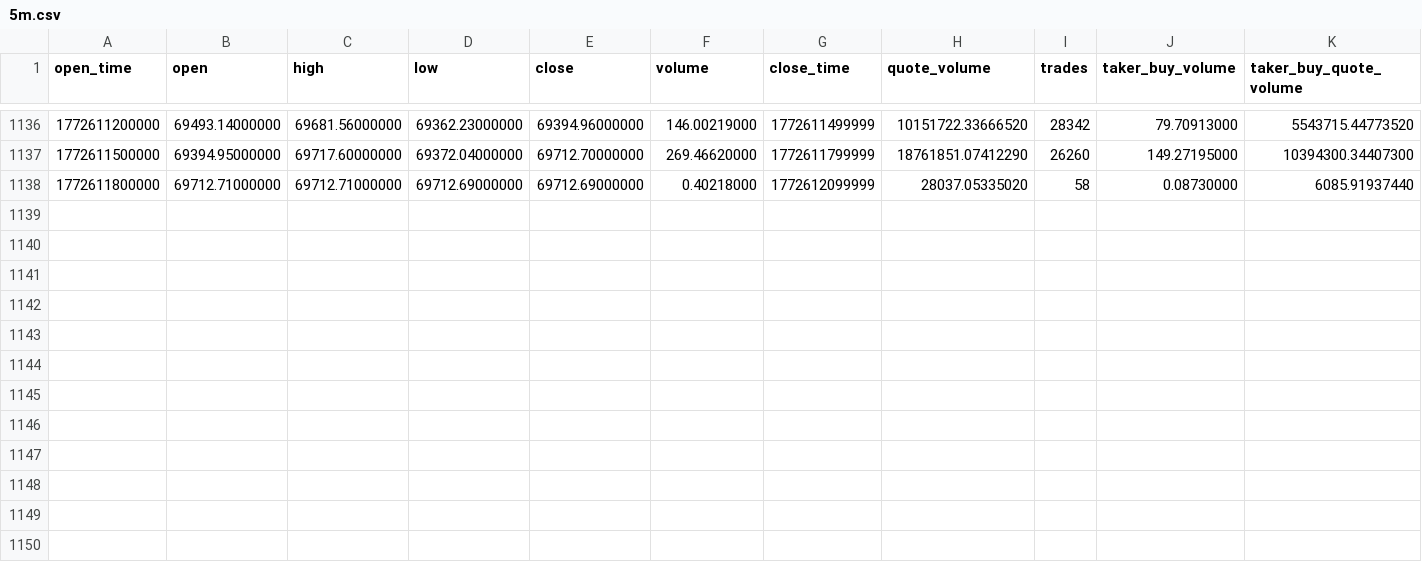
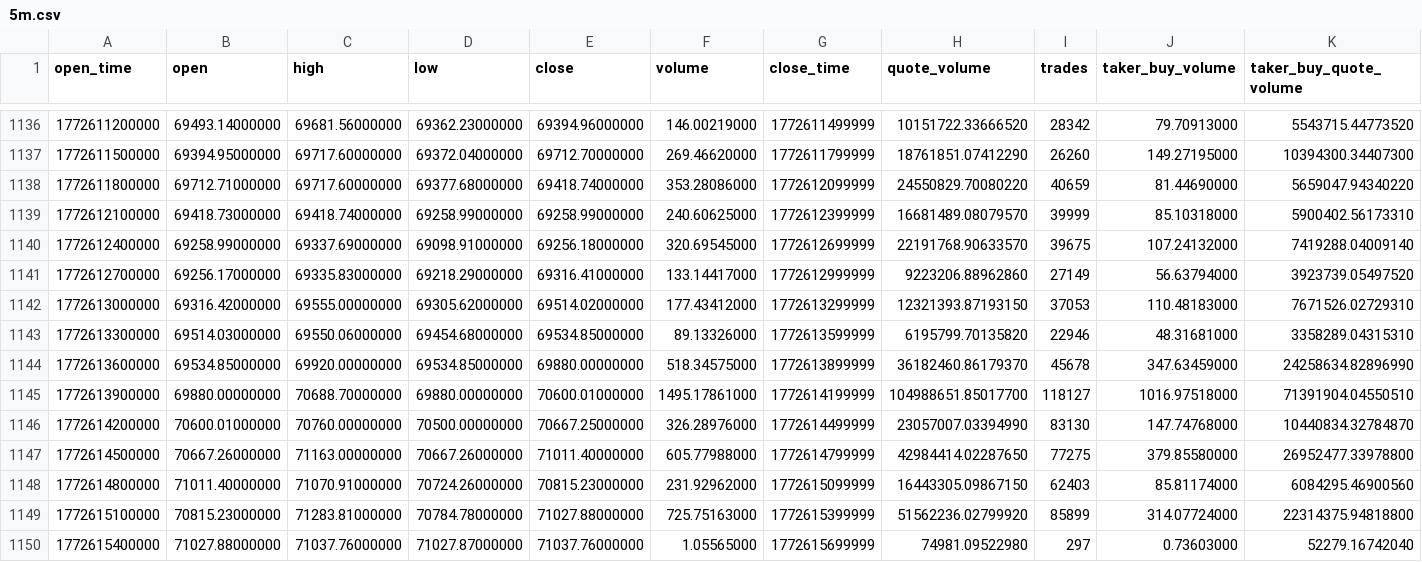
Before and after one commit to FrazC47/TradeBot, a CSV file: data/binance/BTCUSDT/5m.csv, drawn as a sheet; only a part is shown, gaps mark what is left out; rows hold the shown columns only; the diff names each change by its address in the sheet, - before the commit and + after, or states it on an @@ line.

```diff
--- a/data/binance/BTCUSDT/5m.csv
+++ b/data/binance/BTCUSDT/5m.csv
-C1138 (high): 69712.71000000
+C1138 (high): 69717.60000000
-D1138 (low): 69712.69000000
+D1138 (low): 69377.68000000
-E1138 (close): 69712.69000000
+E1138 (close): 69418.74000000
-F1138 (volume): 0.40218000
+F1138 (volume): 353.28086000
-H1138 (quote_volume): 28037.05335020
+H1138 (quote_volume): 24550829.70080220
-I1138 (trades): 58
+I1138 (trades): 40659
-J1138 (taker_buy_volume): 0.08730000
+J1138 (taker_buy_volume): 81.44690000
-K1138 (taker_buy_quote_volume): 6085.91937440
+K1138 (taker_buy_quote_volume): 5659047.94340220
+row 1139: 1772612100000 | 69418.73000000 | 69418.74000000 | 69258.99000000 | 69258.99000000 | 240.60625000 | 1772612399999 | 16681489.08079570 | 39999 | 85.10318000 | 5900402.56173310
+row 1140: 1772612400000 | 69258.99000000 | 69337.69000000 | 69098.91000000 | 69256.18000000 | 320.69545000 | 1772612699999 | 22191768.90633570 | 39675 | 107.24132000 | 7419288.04009140
+row 1141: 1772612700000 | 69256.17000000 | 69335.83000000 | 69218.29000000 | 69316.41000000 | 133.14417000 | 1772612999999 | 9223206.88962860 | 27149 | 56.63794000 | 3923739.05497520
+row 1142: 1772613000000 | 69316.42000000 | 69555.00000000 | 69305.62000000 | 69514.02000000 | 177.43412000 | 1772613299999 | 12321393.87193150 | 37053 | 110.48183000 | 7671526.02729310
+row 1143: 1772613300000 | 69514.03000000 | 69550.06000000 | 69454.68000000 | 69534.85000000 | 89.13326000 | 1772613599999 | 6195799.70135820 | 22946 | 48.31681000 | 3358289.04315310
+row 1144: 1772613600000 | 69534.85000000 | 69920.00000000 | 69534.85000000 | 69880.00000000 | 518.34575000 | 1772613899999 | 36182460.86179370 | 45678 | 347.63459000 | 24258634.82896990
+row 1145: 1772613900000 | 69880.00000000 | 70688.70000000 | 69880.00000000 | 70600.01000000 | 1495.17861000 | 1772614199999 | 104988651.85017700 | 118127 | 1016.97518000 | 71391904.04550510
+row 1146: 1772614200000 | 70600.01000000 | 70760.00000000 | 70500.00000000 | 70667.25000000 | 326.28976000 | 1772614499999 | 23057007.03394990 | 83130 | 147.74768000 | 10440834.32784870
+row 1147: 1772614500000 | 70667.26000000 | 71163.00000000 | 70667.26000000 | 71011.40000000 | 605.77988000 | 1772614799999 | 42984414.02287650 | 77275 | 379.85580000 | 26952477.33978800
+row 1148: 1772614800000 | 71011.40000000 | 71070.91000000 | 70724.26000000 | 70815.23000000 | 231.92962000 | 1772615099999 | 16443305.09867150 | 62403 | 85.81174000 | 6084295.46900560
+row 1149: 1772615100000 | 70815.23000000 | 71283.81000000 | 70784.78000000 | 71027.88000000 | 725.75163000 | 1772615399999 | 51562236.02799920 | 85899 | 314.07724000 | 22314375.94818800
+row 1150: 1772615400000 | 71027.88000000 | 71037.76000000 | 71027.87000000 | 71037.76000000 | 1.05565000 | 1772615699999 | 74981.09522980 | 297 | 0.73603000 | 52279.16742040
```
Also changed, not shown: data/binance/BNBUSDT/5m.csv, data/binance/BTCUSDT/15m.csv, 54 other files.
